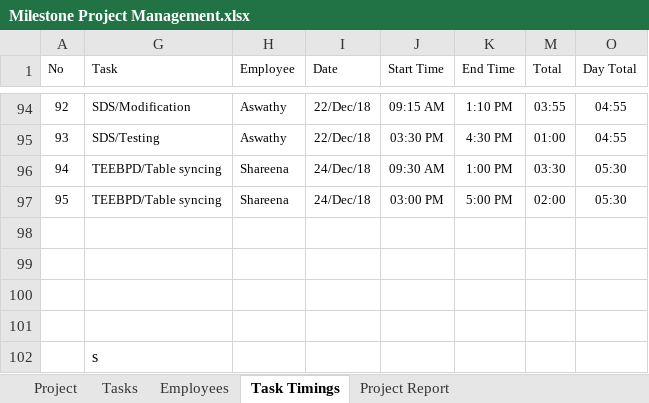
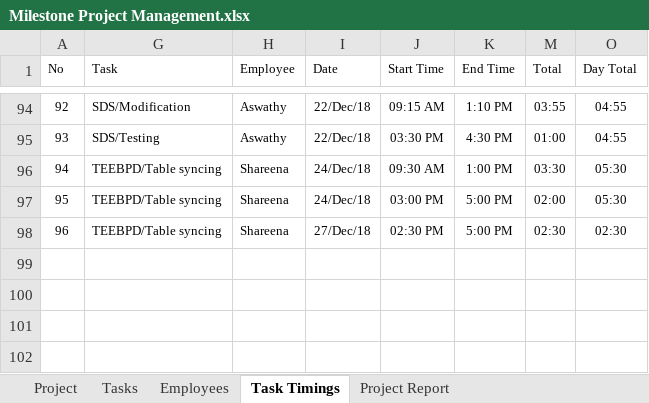
Before and after one commit to MilestoneInnovativeTechnologies/Project-Development, an Excel workbook: Milestone Project Management.xlsx, sheet Task Timings, drawn as a sheet; only a part is shown, gaps mark what is left out; values as stored, in another font and other column widths than the file's, no borders; table styles not drawn; removed rows and columns are numbered as before the commit, all else as after; the diff names each change by its address in the sheet, - before the commit and + after, or states it on an @@ line.

Commit message:
Updated

```diff
--- a/Milestone Project Management.xlsx (sheet Task Timings)
+++ b/Milestone Project Management.xlsx (sheet Task Timings)
-row 98: (empty)
+row 98: 96 | TEEBPD/Table syncing | Shareena | 27/Dec/18 | 02:30 PM | 5:00 PM | 02:30 | 02:30
-row 99: (empty)
-row 100: (empty)
-row 101: (empty)
-row 102:  | s
```
Also changed, not shown: sheet Project Report, hidden cells, charts or pictures.
